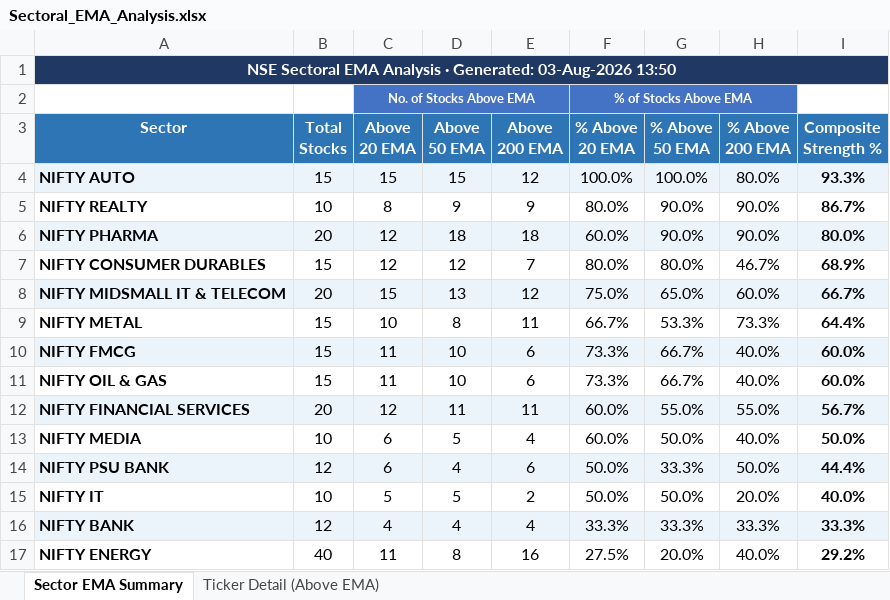
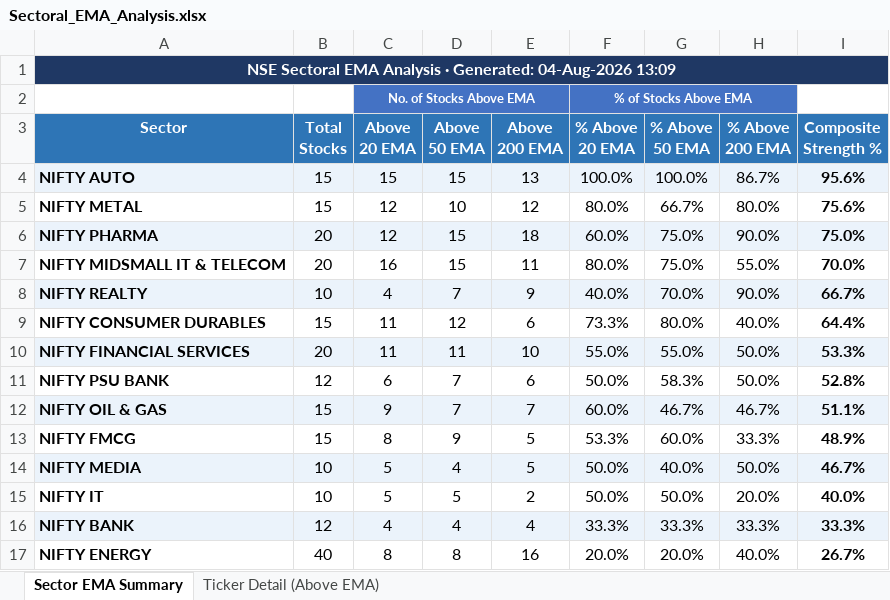
Before and after one commit to nikunj2021/EMA-Screener-, an Excel workbook: Report/EMAReport/Sectoral_EMA_Analysis.xlsx, sheet Sector EMA Summary, drawn as a sheet; values as stored, in another font and other column widths than the file's, no borders; conditional formats not drawn; removed rows and columns are numbered as before the commit, all else as after; the diff names each change by its address in the sheet, - before the commit and + after, or states it on an @@ line.

```diff
--- a/Report/EMAReport/Sectoral_EMA_Analysis.xlsx (sheet Sector EMA Summary)
+++ b/Report/EMAReport/Sectoral_EMA_Analysis.xlsx (sheet Sector EMA Summary)
-A1 (Sector): …· Generated: 03-Aug-2026 13:50
+A1 (Sector): …· Generated: 04-Aug-2026 13:09
-E4 (Above 200 EMA): 12
+E4 (Above 200 EMA): 13
-H4 (% Above 200 EMA): 80.0%
+H4 (% Above 200 EMA): 86.7%
-I4 (Composite Strength %): 93.3%
+I4 (Composite Strength %): 95.6%
-row 5: NIFTY REALTY | 10 | 8 | 9 | 9 | 80.0% | 90.0% | 90.0% | 86.7%
+row 5: NIFTY METAL | 15 | 12 | 10 | 12 | 80.0% | 66.7% | 80.0% | 75.6%
-D6 (Above 50 EMA): 18
+D6 (Above 50 EMA): 15
-G6 (% Above 50 EMA): 90.0%
+G6 (% Above 50 EMA): 75.0%
-I6 (Composite Strength %): 80.0%
+I6 (Composite Strength %): 75.0%
+row 7: NIFTY MIDSMALL IT & TELECOM | 20 | 16 | 15 | 11 | 80.0% | 75.0% | 55.0% | 70.0%
+row 8: NIFTY REALTY | 10 | 4 | 7 | 9 | 40.0% | 70.0% | 90.0% | 66.7%
-C9 (Above 20 EMA): 12
+C9 (Above 20 EMA): 11
-E9 (Above 200 EMA): 7
+E9 (Above 200 EMA): 6
-F9 (% Above 20 EMA): 80.0%
+F9 (% Above 20 EMA): 73.3%
-H9 (% Above 200 EMA): 46.7%
+H9 (% Above 200 EMA): 40.0%
-I9 (Composite Strength %): 68.9%
+I9 (Composite Strength %): 64.4%
-row 8: NIFTY MIDSMALL IT & TELECOM | 20 | 15 | 13 | 12 | 75.0% | 65.0% | 60.0% | 66.7%
-row 9: NIFTY METAL | 15 | 10 | 8 | 11 | 66.7% | 53.3% | 73.3% | 64.4%
-row 10: NIFTY FMCG | 15 | 11 | 10 | 6 | 73.3% | 66.7% | 40.0% | 60.0%
-row 11: NIFTY OIL & GAS | 15 | 11 | 10 | 6 | 73.3% | 66.7% | 40.0% | 60.0%
-C10 (Above 20 EMA): 12
+C10 (Above 20 EMA): 11
-E10 (Above 200 EMA): 11
+E10 (Above 200 EMA): 10
-F10 (% Above 20 EMA): 60.0%
+F10 (% Above 20 EMA): 55.0%
-H10 (% Above 200 EMA): 55.0%
+H10 (% Above 200 EMA): 50.0%
-I10 (Composite Strength %): 56.7%
+I10 (Composite Strength %): 53.3%
-row 13: NIFTY MEDIA | 10 | 6 | 5 | 4 | 60.0% | 50.0% | 40.0% | 50.0%
-A11:I11 fill: #EBF3FB
+A11:I11 fill: none
-D11 (Above 50 EMA): 4
+D11 (Above 50 EMA): 7
-G11 (% Above 50 EMA): 33.3%
+G11 (% Above 50 EMA): 58.3%
-I11 (Composite Strength %): 44.4%
+I11 (Composite Strength %): 52.8%
+row 12: NIFTY OIL & GAS | 15 | 9 | 7 | 7 | 60.0% | 46.7% | 46.7% | 51.1%
+row 13: NIFTY FMCG | 15 | 8 | 9 | 5 | 53.3% | 60.0% | 33.3% | 48.9%
+row 14: NIFTY MEDIA | 10 | 5 | 4 | 5 | 50.0% | 40.0% | 50.0% | 46.7%
-C17 (Above 20 EMA): 11
+C17 (Above 20 EMA): 8
-F17 (% Above 20 EMA): 27.5%
+F17 (% Above 20 EMA): 20.0%
-I17 (Composite Strength %): 29.2%
+I17 (Composite Strength %): 26.7%
```
Also changed, not shown: sheet Ticker Detail (Above EMA), Report/EMAReport/Micro_250_ema_breadth.xlsx, Report/EMAReport/Micro_250_ema_breadth_history.xlsx, 4 other files.
